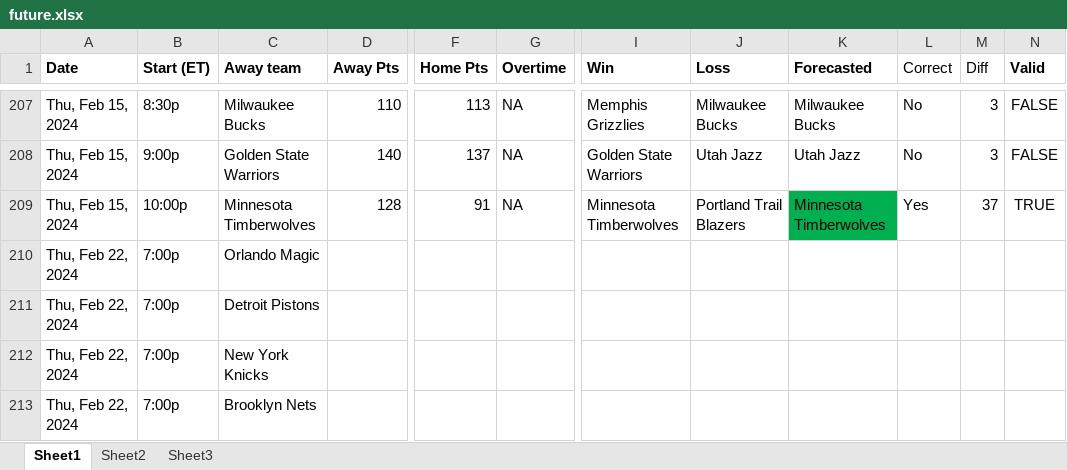
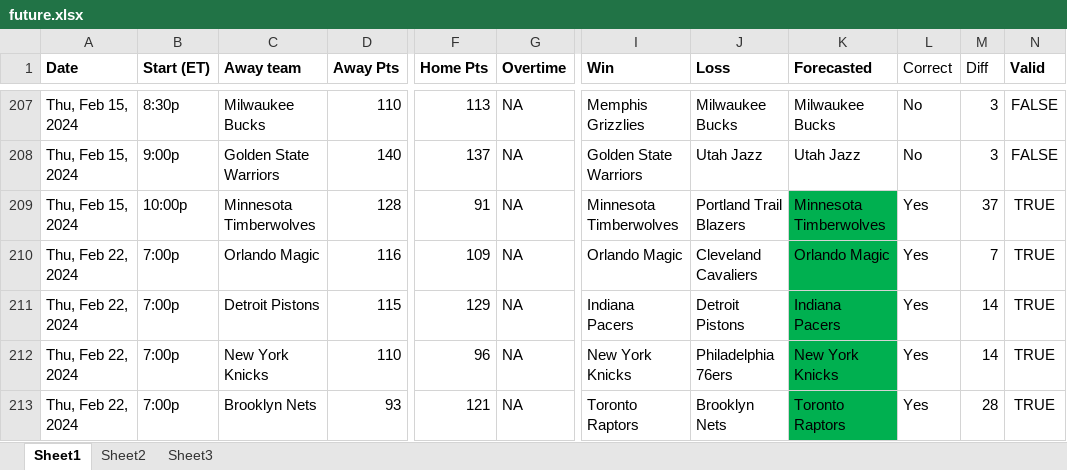
Before and after one commit to ballgorithm/NBA_Projections, an Excel workbook: future.xlsx, sheet Sheet1, drawn as a sheet; only a part is shown, gaps mark what is left out; values as stored, in another font and other column widths than the file's, no borders; the diff covers the shown part only; the diff names each change by its address in the sheet, - before the commit and + after, or states it on an @@ line.

Commit message:
modified:   NBA2324.xlsx modified:   espn_comparison.ipynb modified:   espn_comparison.xlsx modified:   future.xlsx modified:   nba_v1.1.ipynb

```diff
--- a/future.xlsx (sheet Sheet1)
+++ b/future.xlsx (sheet Sheet1)
-D210 (Away Pts): (empty)
+D210 (Away Pts): 116
-F210 (Home Pts): (empty)
+F210 (Home Pts): 109
-G210:G213 (Overtime): (empty)
+G210:G213 (Overtime): NA
-I210 (Win): (empty)
+I210 (Win): Orlando Magic
-J210 (Loss): (empty)
+J210 (Loss): Cleveland Cavaliers
-K210 (Forecasted): (empty)
+K210 (Forecasted): Orlando Magic
-K210:K213 fill: none
+K210:K213 fill: #00B050
-L210:L213 (Correct): (empty)
+L210:L213 (Correct): Yes
-M210 (Diff): (empty)
+M210 (Diff): 7
-N210:N213 (Valid): (empty)
+N210:N213 (Valid): TRUE
-D211 (Away Pts): (empty)
+D211 (Away Pts): 115
-F211 (Home Pts): (empty)
+F211 (Home Pts): 129
-I211 (Win): (empty)
+I211 (Win): Indiana Pacers
-J211 (Loss): (empty)
+J211 (Loss): Detroit Pistons
-K211 (Forecasted): (empty)
+K211 (Forecasted): Indiana Pacers
-M211:M212 (Diff): (empty)
+M211:M212 (Diff): 14
-D212 (Away Pts): (empty)
+D212 (Away Pts): 110
-F212 (Home Pts): (empty)
+F212 (Home Pts): 96
-I212 (Win): (empty)
+I212 (Win): New York Knicks
-J212 (Loss): (empty)
+J212 (Loss): Philadelphia 76ers
-K212 (Forecasted): (empty)
+K212 (Forecasted): New York Knicks
-D213 (Away Pts): (empty)
+D213 (Away Pts): 93
-F213 (Home Pts): (empty)
+F213 (Home Pts): 121
-I213 (Win): (empty)
+I213 (Win): Toronto Raptors
-J213 (Loss): (empty)
+J213 (Loss): Brooklyn Nets
-K213 (Forecasted): (empty)
+K213 (Forecasted): Toronto Raptors
-M213 (Diff): (empty)
+M213 (Diff): 28
```
Also changed, not shown: 72 edited cells and cell formats elsewhere in this sheet, sheet Sheet2, sheet Sheet3, charts or pictures, NBA2324.xlsx, espn_comparison.xlsx, 2 other files.
